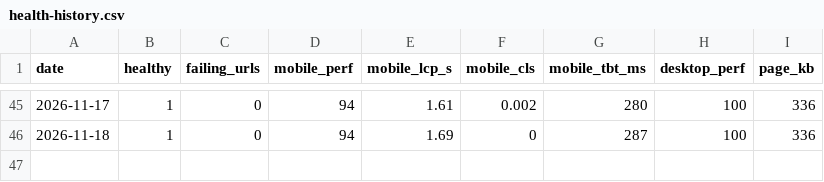
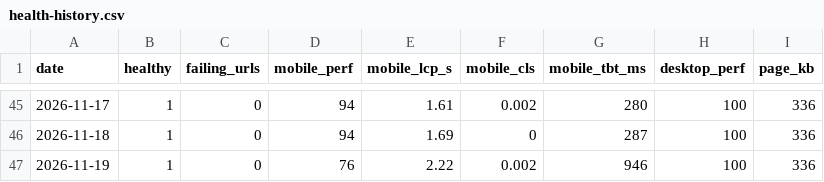
Before and after one commit to bornaxahadi/farnaz-sadeghian, a CSV file: seo/data/health-history.csv, drawn as a sheet; only a part is shown, gaps mark what is left out.

Commit message:
Daily site health and speed report

```diff
--- a/seo/data/health-history.csv
+++ b/seo/data/health-history.csv
@@ -46 +46,2 @@ date,healthy,failing_urls,mobile_perf,mobile_lcp_s,mobile_cls,mobile_tbt_ms,desk
 2026-11-18,1,0,94,1.69,0,287,100,336
+2026-11-19,1,0,76,2.22,0.002,946,100,336
```
Also changed, not shown: 2 other files.
